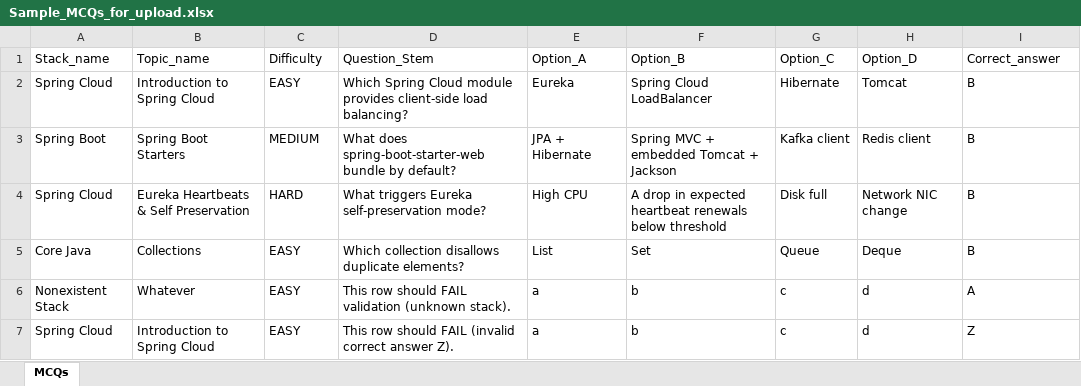
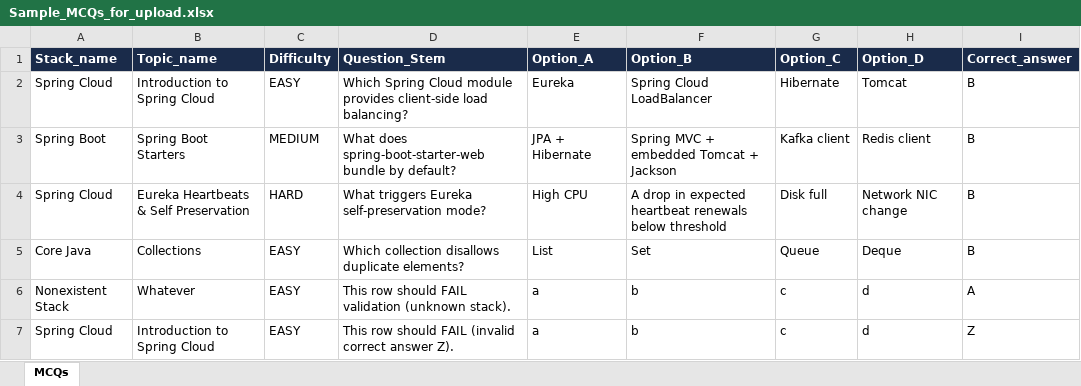
Before and after one commit to Rupesh-rkgit/HackathonJava, an Excel workbook: docs/sample-data/Sample_MCQs_for_upload.xlsx, sheet MCQs, drawn as a sheet; values as stored, in another font and other column widths than the file's, no borders; the diff names each change by its address in the sheet, - before the commit and + after, or states it on an @@ line.

Commit message:
fix(excel): make template header visible (white bold on navy fill)
The header row used a bold font with no explicit color, which resolved to an
invisible/white color in some Excel themes. Now the header uses an explicit
white bold font on a solid navy fill with a bottom border, so it is clearly
visible in any theme. Regenerated both sample files to match.

```diff
--- a/docs/sample-data/Sample_MCQs_for_upload.xlsx (sheet MCQs)
+++ b/docs/sample-data/Sample_MCQs_for_upload.xlsx (sheet MCQs)
@@ A1:I1 fill: none → #1A2B4A, bold: off → on, text colour: black → #FFFFFF @@
```
Also changed, not shown: docs/sample-data/Template_MCQs.xlsx, 1 other file.
